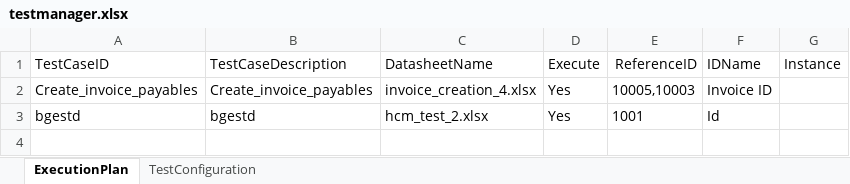
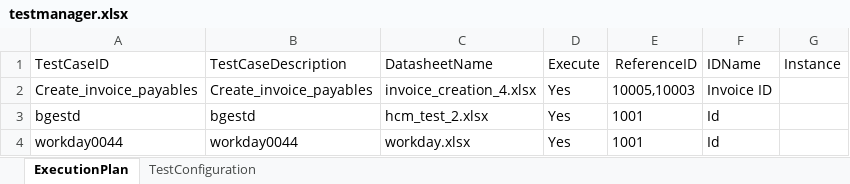
Before and after one commit to keerthika-janardhanan/esan_test_repo, an Excel workbook: testmanager.xlsx, sheet ExecutionPlan, drawn as a sheet; values as stored, in another font and other column widths than the file's, no borders; the diff names each change by its address in the sheet, - before the commit and + after, or states it on an @@ line.

Commit message:
Add automated test scripts

```diff
--- a/testmanager.xlsx (sheet ExecutionPlan)
+++ b/testmanager.xlsx (sheet ExecutionPlan)
+row 4: workday0044 | workday0044 | workday.xlsx | Yes | 1001 | Id
```
Also changed, not shown: 28 other files.
